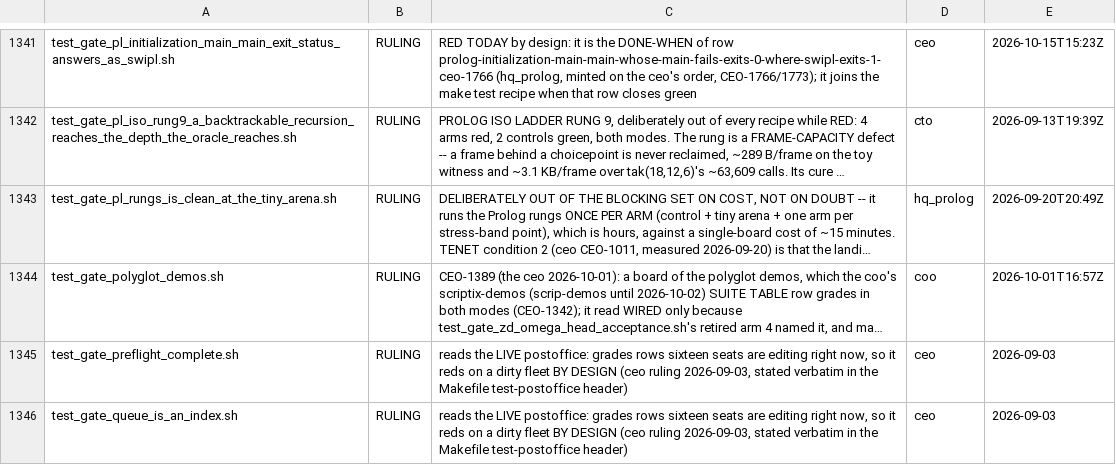
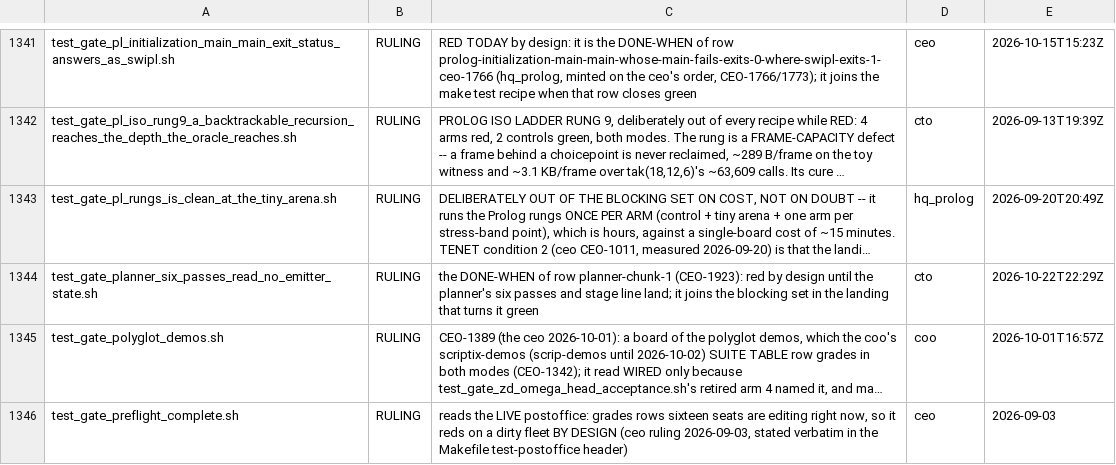
Before and after one commit to snobol4ever/harness, a TSV file: scripts/gate_wiring.tsv, drawn as a sheet; only a part is shown, gaps mark what is left out; the shorter side is filled out with more unchanged rows; long unchanged cells end in …; the diff names each change by its address in the sheet, - before the commit and + after, or states it on an @@ line.

Commit message:
util_population_asm_identity.sh and the planner chunk-1 gate: one tree against its parent byte for byte over the spine population, and the row's DONE-WHEN (the cto, CEO-1923)
util_population_asm_identity.sh --control <parent build> [--m3] compiles every program of util_spine_population.sh in mode 4 with both binaries (each compile in a cc slot, from the program's own directory with its declared compile args, --compile-only so a run_args declaration does not refuse it) and compares the outputs whole; with --m3 it also runs both binaries in mode 3 (declared -d/-s, .in stdin, declared argv, run slots of the pool) and compares rc and stdout. A compile both trees refuse alike counts identical and is named. Calibrated on two builds of SCRIP 642aac59f: 274/274 identical, m3 274/274 at a 90 s bound. The proof every planner chunk landing carries.
test_gate_planner_six_passes_read_no_emitter_state.sh: the six bars of chunk 1 -- CONSTRUCTS (IR_construct_t and n_constructs in IR.h; --dump-plan counts constructs), PASSES (the six planner_pass_* in dependency order inside planner_stage, called by the driver), STAGE_LINE (src/planner names g_emitter, g_emit_cfg, g_emit nowhere and calls no emit_*), DELETED (drive_slots_all and the three retains views named nowhere, xop_frame_slot nowhere in src/planner), TABLE (--dump-plan's thirteen columns for a witness of every language, no [PLANNER-FALLBACK]), CENSUS (placement predicates at most 27). Declared RULING in gate_wiring.tsv: red by design until chunk 1 lands, it joins the blocking set in the landing that turns it green. At SCRIP d339a63b7: TABLE and CONSTRUCTS met.

```diff
--- a/scripts/gate_wiring.tsv
+++ b/scripts/gate_wiring.tsv
+row 1344: test_gate_planner_six_passes_read_no_emitter_state.sh | RULING | the DONE-WHEN of row planner-chunk-1 (CEO-1923): red by design until the planner's six passes and stage line land; it joins the blocking set in the landing that turns it green | cto | 2026-10-22T22:29Z
```
Also changed, not shown: 2 other files.
